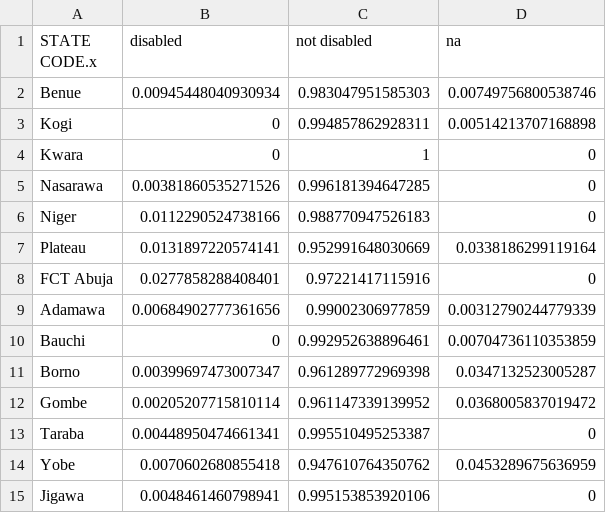
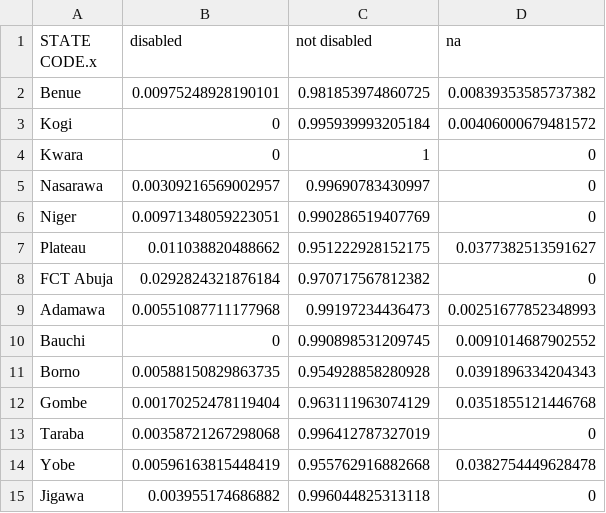
Before and after one commit to danjwalton/inclusion-works, a CSV file: output/GHSP WG WA states.csv, drawn as a sheet; only a part is shown; the diff covers the shown part only.

```diff
--- a/output/GHSP WG WA states.csv
+++ b/output/GHSP WG WA states.csv
@@ -1,15 +1,15 @@
 "STATE CODE.x","disabled","not disabled","na"
-"Benue",0.00945448040930934,0.983047951585303,0.00749756800538746
-"Kogi",0,0.994857862928311,0.00514213707168898
+"Benue",0.00975248928190101,0.981853974860725,0.00839353585737382
+"Kogi",0,0.995939993205184,0.00406000679481572
 "Kwara",0,1,0
-"Nasarawa",0.00381860535271526,0.996181394647285,0
-"Niger",0.0112290524738166,0.988770947526183,0
-"Plateau",0.0131897220574141,0.952991648030669,0.0338186299119164
-"FCT Abuja",0.0277858288408401,0.97221417115916,0
-"Adamawa",0.00684902777361656,0.99002306977859,0.00312790244779339
-"Bauchi",0,0.992952638896461,0.00704736110353859
-"Borno",0.00399697473007347,0.961289772969398,0.0347132523005287
-"Gombe",0.00205207715810114,0.961147339139952,0.0368005837019472
-"Taraba",0.00448950474661341,0.995510495253387,0
-"Yobe",0.0070602680855418,0.947610764350762,0.0453289675636959
-"Jigawa",0.0048461460798941,0.995153853920106,0
+"Nasarawa",0.00309216569002957,0.99690783430997,0
+"Niger",0.00971348059223051,0.990286519407769,0
+"Plateau",0.011038820488662,0.951222928152175,0.0377382513591627
+"FCT Abuja",0.0292824321876184,0.970717567812382,0
+"Adamawa",0.00551087711177968,0.99197234436473,0.00251677852348993
+"Bauchi",0,0.990898531209745,0.0091014687902552
+"Borno",0.00588150829863735,0.954928858280928,0.0391896334204343
+"Gombe",0.00170252478119404,0.963111963074129,0.0351855121446768
+"Taraba",0.00358721267298068,0.996412787327019,0
+"Yobe",0.00596163815448419,0.955762916882668,0.0382754449628478
+"Jigawa",0.003955174686882,0.996044825313118,0
```
Also changed, not shown: 3 added rows, 3 removed rows and 47 edited cells elsewhere in this file, output/GHSP WG WA domains employment.csv, output/GHSP WG WA domains.csv, 2 other files.
